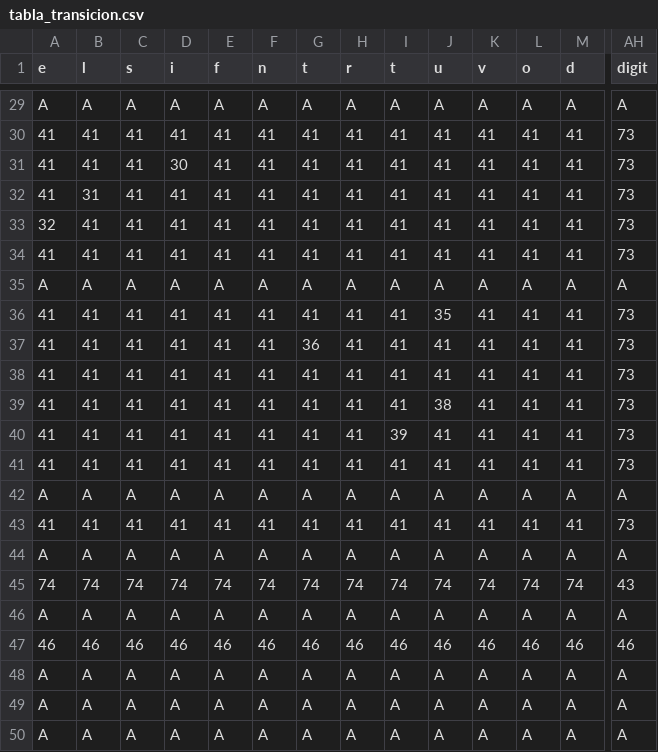
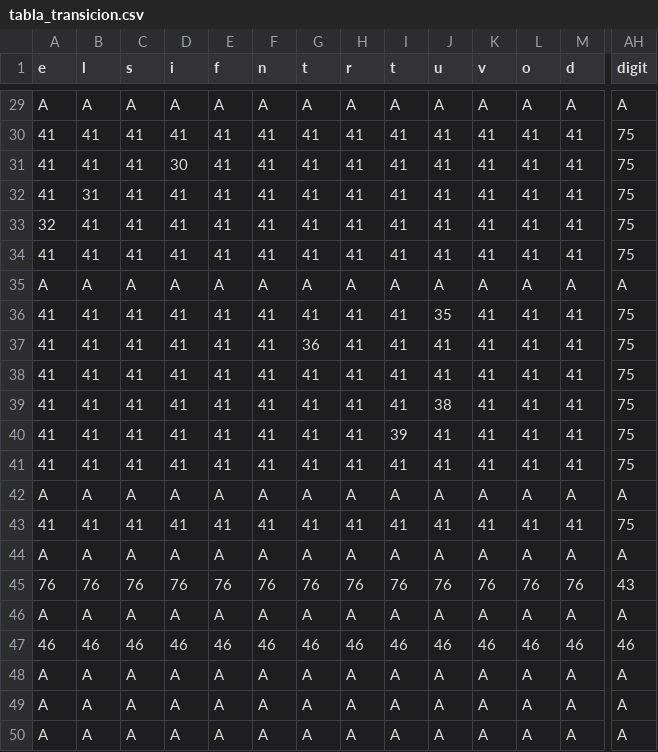
Before and after one commit to Giogurt/python-compiler, a CSV file: tabla_transicion.csv, drawn as a sheet; only a part is shown, gaps mark what is left out; the diff covers the shown part only; the diff names each change by its address in the sheet, - before the commit and + after, or states it on an @@ line.

```diff
--- a/tabla_transicion.csv
+++ b/tabla_transicion.csv
-AH30:AH34 (digit): 73
+AH30:AH34 (digit): 75
-AH36:AH41 (digit): 73
+AH36:AH41 (digit): 75
-AH43 (digit): 73
+AH43 (digit): 75
-A45 (e): 74
+A45 (e): 76
-B45 (l): 74
+B45 (l): 76
-C45 (s): 74
+C45 (s): 76
-D45 (i): 74
+D45 (i): 76
-E45 (f): 74
+E45 (f): 76
-F45 (n): 74
+F45 (n): 76
-G45 (t): 74
+G45 (t): 76
-H45 (r): 74
+H45 (r): 76
-I45 (t): 74
+I45 (t): 76
-J45 (u): 74
+J45 (u): 76
-K45 (v): 74
+K45 (v): 76
-L45 (o): 74
+L45 (o): 76
-M45 (d): 74
+M45 (d): 76
```
Also changed, not shown: 1 added row, 1 removed row and 25 edited cells elsewhere in this file, 1 other file.
